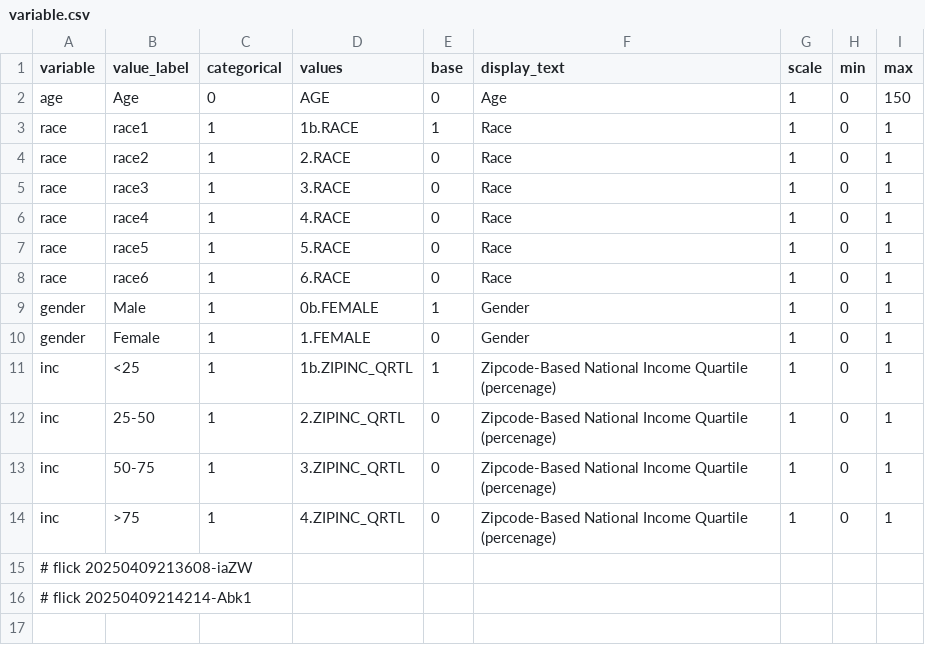
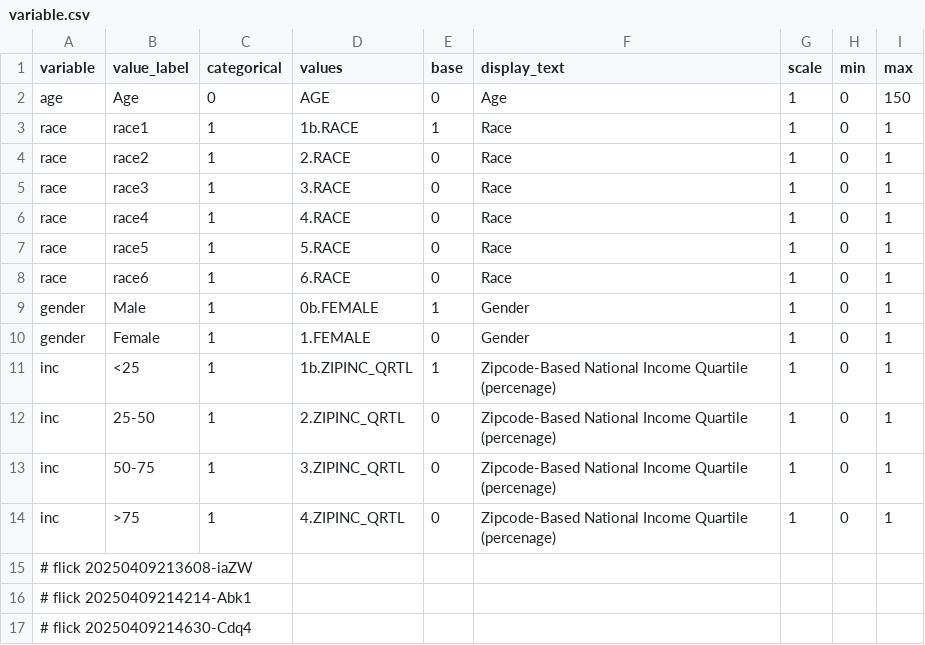
Before and after one commit to abikesa/mole, a CSV file: kitabo/ensi/nis/App/assets/csv/variable.csv, drawn as a sheet.

Commit message:
kitabo/ensi/nis/App/assets/csv/variable.csv

```diff
--- a/kitabo/ensi/nis/App/assets/csv/variable.csv
+++ b/kitabo/ensi/nis/App/assets/csv/variable.csv
@@ -16 +16,2 @@ inc,>75,1,4.ZIPINC_QRTL,0,Zipcode-Based National Income Quartile (percenage),1,0
 # flick 20250409214214-Abk1
+# flick 20250409214630-Cdq4
```
